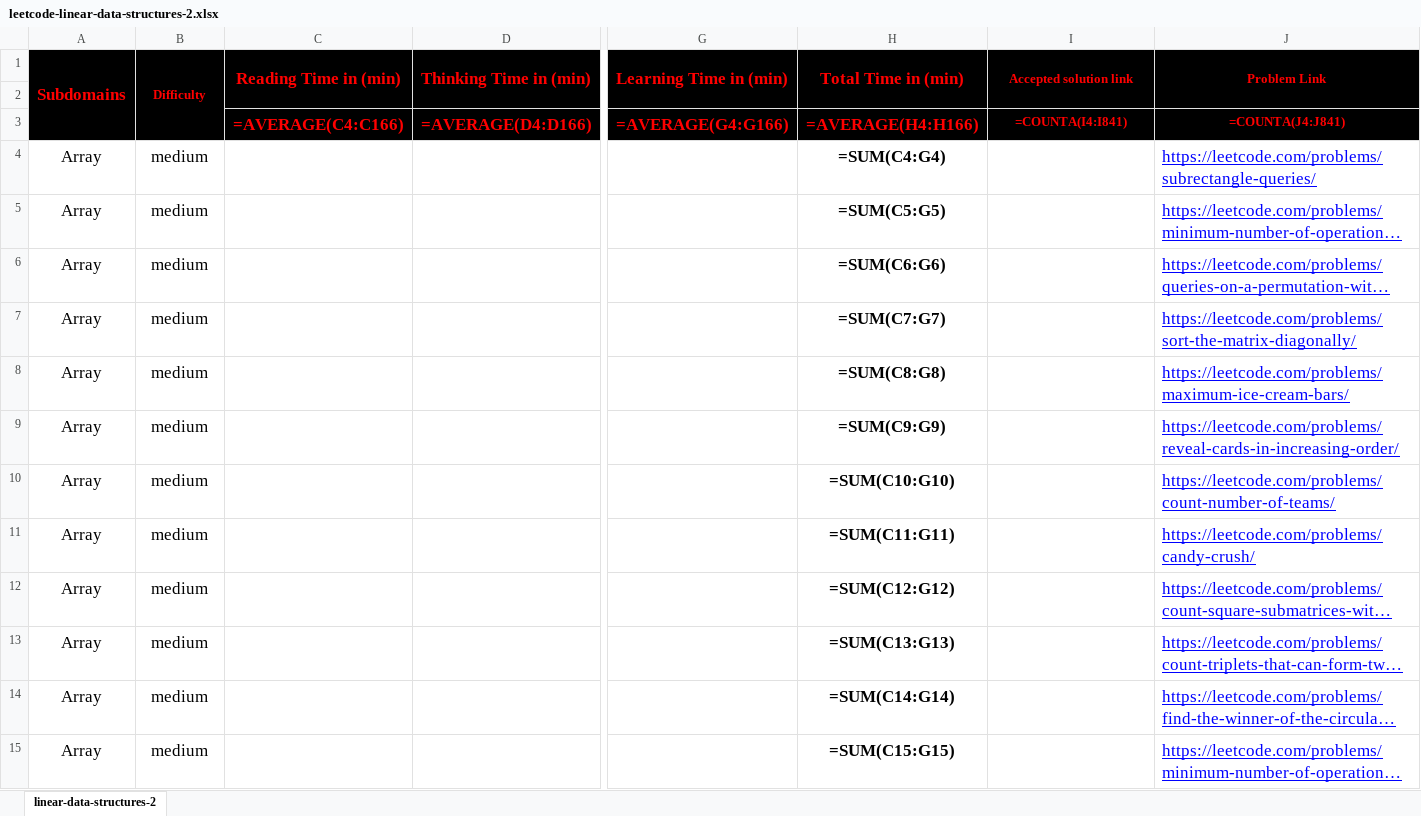
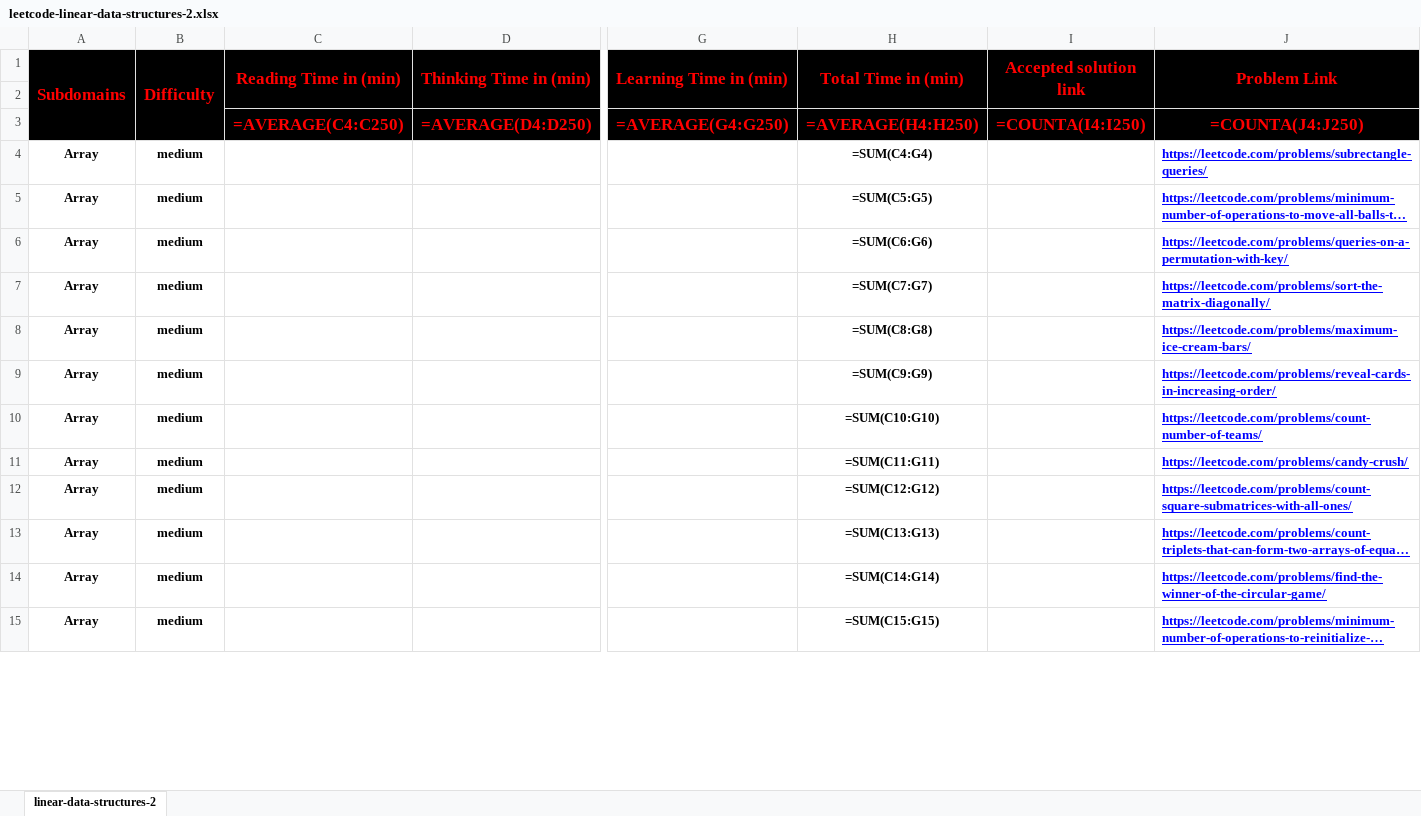
Before and after one commit to cs-MohamedAyman/Problem-Solving-Training, an Excel workbook: level-2/leetcode/linear-data-structures-2/leetcode-linear-data-structures-2.xlsx, sheet linear-data-structures-2, drawn as a sheet; only a part is shown, gaps mark what is left out; long unchanged cells end in …; values as stored, in another font and other column widths than the file's, no borders; formulas are shown in place of their values; removed rows and columns are numbered as before the commit, all else as after; rows hold the shown columns only; the diff covers the shown part only; the diff names each change by its address in the sheet, - before the commit and + after, or states it on an @@ line.

```diff
--- a/level-2/leetcode/linear-data-structures-2/leetcode-linear-data-structures-2.xlsx (sheet linear-data-structures-2)
+++ b/level-2/leetcode/linear-data-structures-2/leetcode-linear-data-structures-2.xlsx (sheet linear-data-structures-2)
@@ B1 text size: larger @@
@@ I1:J1 text size: larger @@
-row 3:  |  | =AVERAGE(C4:C166) | =AVERAGE(D4:D166) | =AVERAGE(G4:G166) | =AVERAGE(H4:H166) | =COUNTA(I4:I841) | =COUNTA(J4:J841)
+row 3:  |  | =AVERAGE(C4:C250) | =AVERAGE(D4:D250) | =AVERAGE(G4:G250) | =AVERAGE(H4:H250) | =COUNTA(I4:I250) | =COUNTA(J4:J250)
-A4:B15 bold: off
+A4:B15 bold: on, text size: smaller
@@ H4:H15 text size: smaller @@
-J4:J15 bold: off
+J4:J15 bold: on, text size: smaller
```
Also changed, not shown: cell formats elsewhere in this sheet, level-2/hackerearth/algorithms-searching/hackerearth-algorithms-searching.xlsx, level-2/hackerearth/algorithms-sorting/hackerearth-algorithms-sorting.xlsx, 31 other files.
